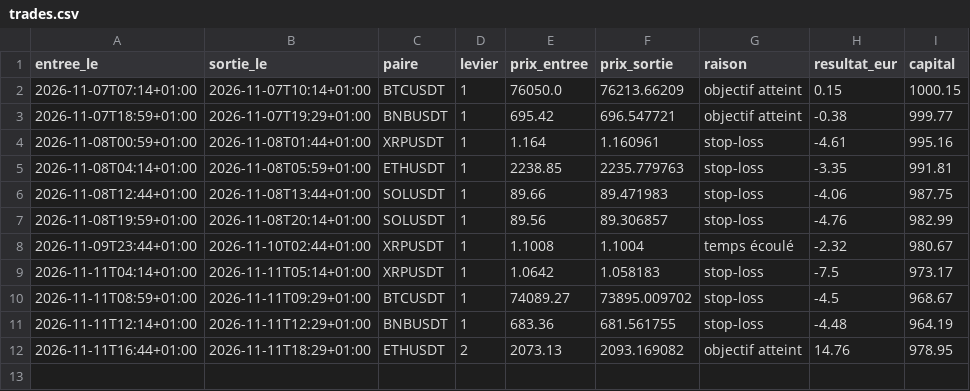
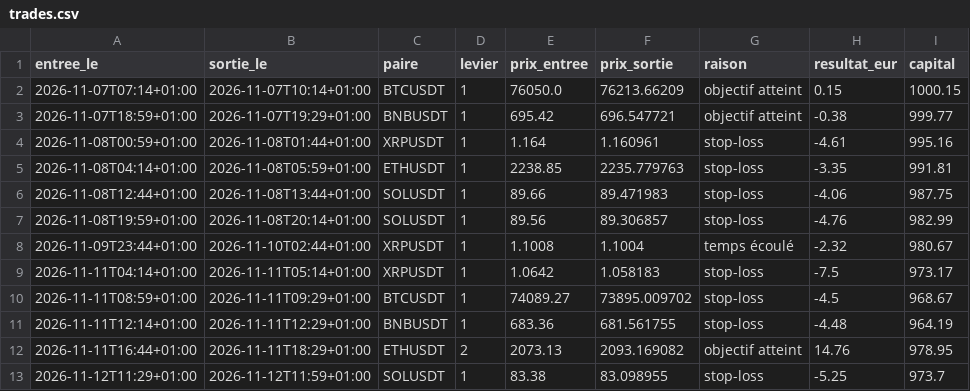
Before and after one commit to sandiemazer-cmd/simulation-trading-plus-plus, a CSV file: trades.csv, drawn as a sheet; the diff names each change by its address in the sheet, - before the commit and + after, or states it on an @@ line.

```diff
--- a/trades.csv
+++ b/trades.csv
+row 13: 2026-11-12T11:29+01:00 | 2026-11-12T11:59+01:00 | SOLUSDT | 1 | 83.38 | 83.098955 | stop-loss | -5.25 | 973.7
```
Also changed, not shown: 1 other file.
